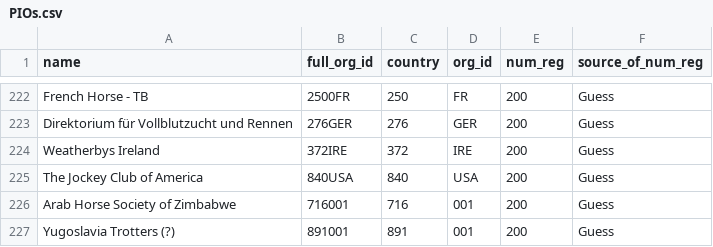
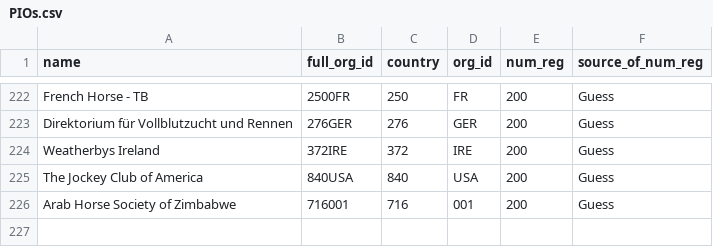
Before and after one commit to HorseTechInnovation/faker, a CSV file: faker/providers/horse/data/PIOs.csv, drawn as a sheet; only a part is shown, gaps mark what is left out.

```diff
--- a/faker/providers/horse/data/PIOs.csv
+++ b/faker/providers/horse/data/PIOs.csv
@@ -226,2 +226 @@ The Jockey Club of America,840USA,840,USA,200,Guess,
 Arab Horse Society of Zimbabwe,716001,716,001,200,Guess,
-Yugoslavia Trotters (?),891001,891,001,200,Guess,
```
Also changed, not shown: 5 other files.
